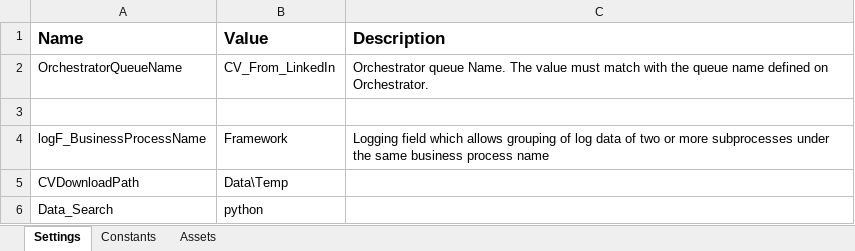
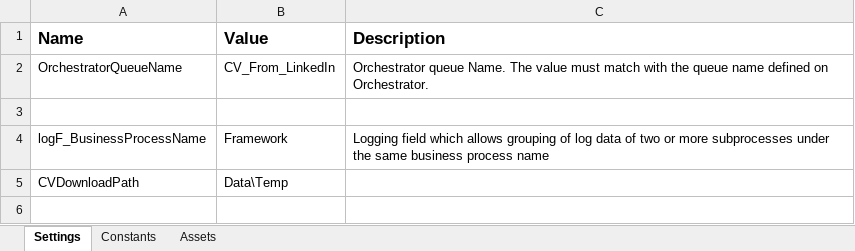
Before and after one commit to BacTran-484/RPA, an Excel workbook: Get_CV_From_LinkedIn/Data/Config.xlsx, sheet Settings, drawn as a sheet; values as stored, in another font and other column widths than the file's, no borders; the diff names each change by its address in the sheet, - before the commit and + after, or states it on an @@ line.

```diff
--- a/Get_CV_From_LinkedIn/Data/Config.xlsx (sheet Settings)
+++ b/Get_CV_From_LinkedIn/Data/Config.xlsx (sheet Settings)
-row 6: Data_Search | python
```
Also changed, not shown: 29 other files.
